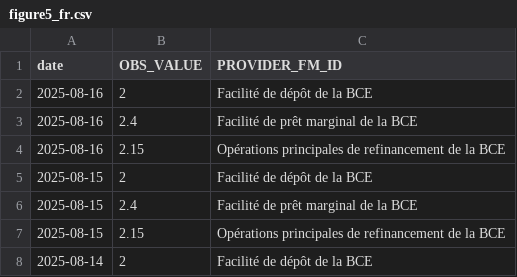
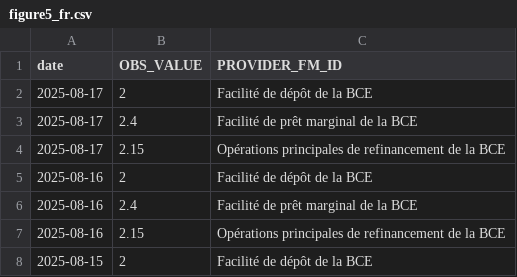
Before and after one commit to Francois-Geerolf/MD2025-06-stance, a CSV file: csv/figure5_fr.csv, drawn as a sheet; only a part is shown; the shorter side is filled out with more unchanged rows.

```diff
--- a/csv/figure5_fr.csv
+++ b/csv/figure5_fr.csv
@@ -1,2 +1,5 @@
 date,OBS_VALUE,PROVIDER_FM_ID
+2025-08-17,2,Facilité de dépôt de la BCE
+2025-08-17,2.4,Facilité de prêt marginal de la BCE
+2025-08-17,2.15,Opérations principales de refinancement de la BCE
 2025-08-16,2,Facilité de dépôt de la BCE
```
Also changed, not shown: csv/figure5.csv, 16 other files.
